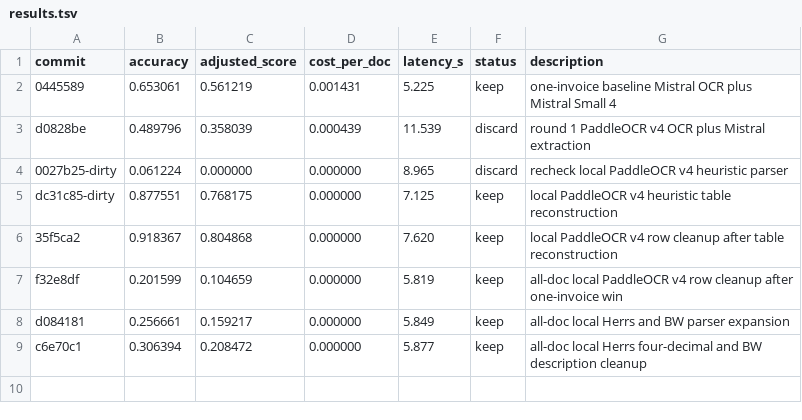
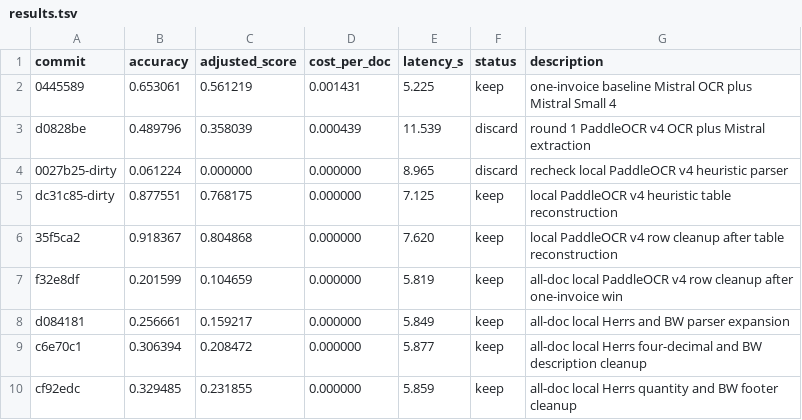
Before and after one commit to Yatkins/autoresearch-mlx, a TSV file: results.tsv, drawn as a sheet; the diff names each change by its address in the sheet, - before the commit and + after, or states it on an @@ line.

Commit message:
record herrs quantity win

```diff
--- a/results.tsv
+++ b/results.tsv
+row 10: cf92edc | 0.329485 | 0.231855 | 0.000000 | 5.859 | keep | all-doc local Herrs quantity and BW footer cleanup
```
